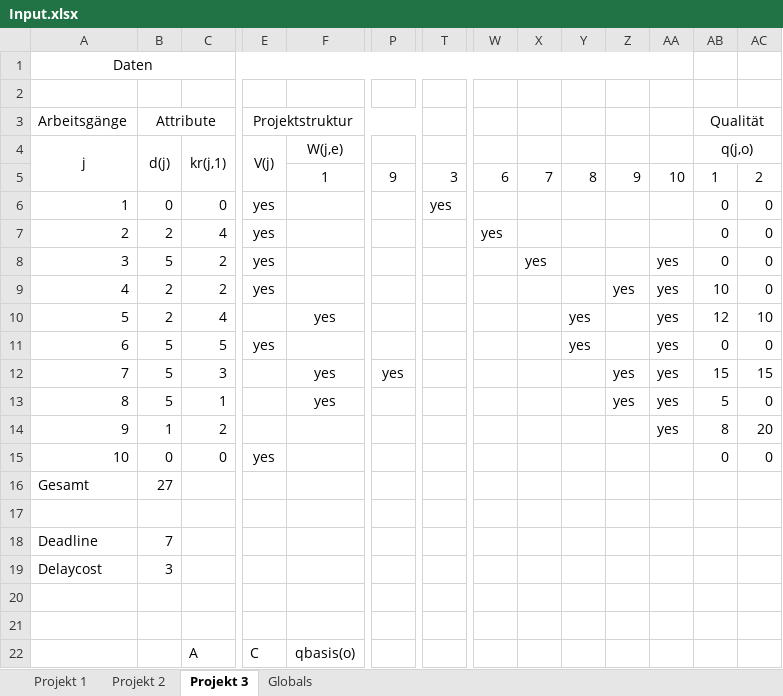
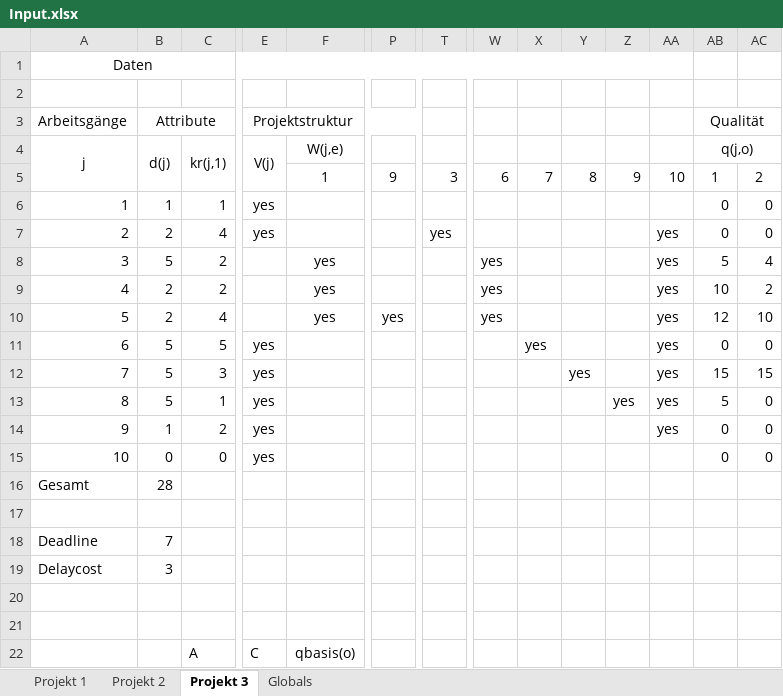
Before and after one commit to 0x17/MultiProjectDemo, an Excel workbook: Input.xlsx, sheet Projekt 3, drawn as a sheet; only a part is shown, gaps mark what is left out; values as stored, in another font and other column widths than the file's, no borders; conditional formats not drawn; the diff names each change by its address in the sheet, - before the commit and + after, or states it on an @@ line.

```diff
--- a/Input.xlsx (sheet Projekt 3)
+++ b/Input.xlsx (sheet Projekt 3)
-B6 (d(j)): 0
+B6 (d(j)): 1
-C6 (kr(j,1)): 0
+C6 (kr(j,1)): 1
-T6: yes
+T6: (empty)
-T7: (empty)
+T7: yes
-W7: yes
+W7: (empty)
-AA7: (empty)
+AA7: yes
-E8:E9 (V(j)): yes
+E8:E9 (V(j)): (empty)
-F8:F9 (W(j,e)): (empty)
+F8:F9 (W(j,e)): yes
-W8:W10: (empty)
+W8:W10: yes
-X8: yes
+X8: (empty)
-AB8 (q(j,o)): 0
+AB8 (q(j,o)): 5
-AC8: 0
+AC8: 4
-Z9: yes
+Z9: (empty)
-AC9: 0
+AC9: 2
-P10: (empty)
+P10: yes
-Y10:Y11: yes
+Y10:Y11: (empty)
-X11: (empty)
+X11: yes
-E12:E14 (V(j)): (empty)
+E12:E14 (V(j)): yes
-F12:F13 (W(j,e)): yes
+F12:F13 (W(j,e)): (empty)
-P12: yes
+P12: (empty)
-Y12: (empty)
+Y12: yes
-Z12: yes
+Z12: (empty)
-AB14 (q(j,o)): 8
+AB14 (q(j,o)): 0
-AC14: 20
+AC14: 0
-B16 (d(j)): 27
+B16 (d(j)): 28
```
Also changed, not shown: sheet Projekt 2, sheet Projekt 1, 22 other files.
